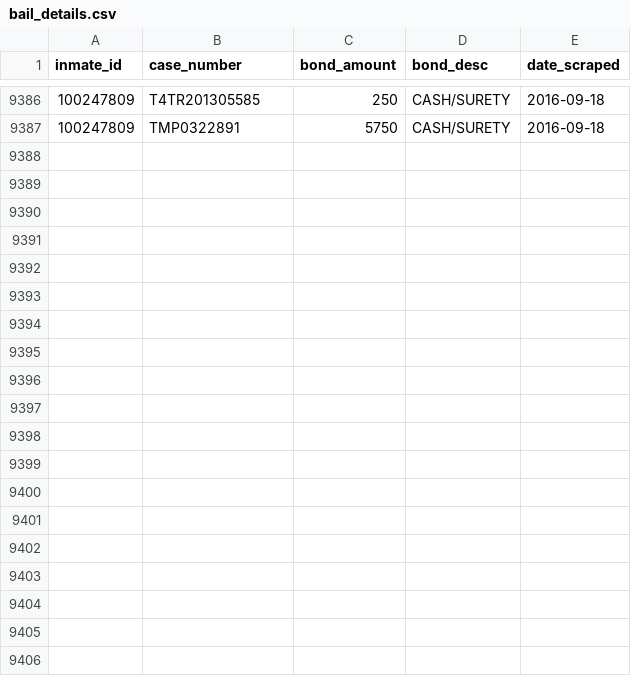
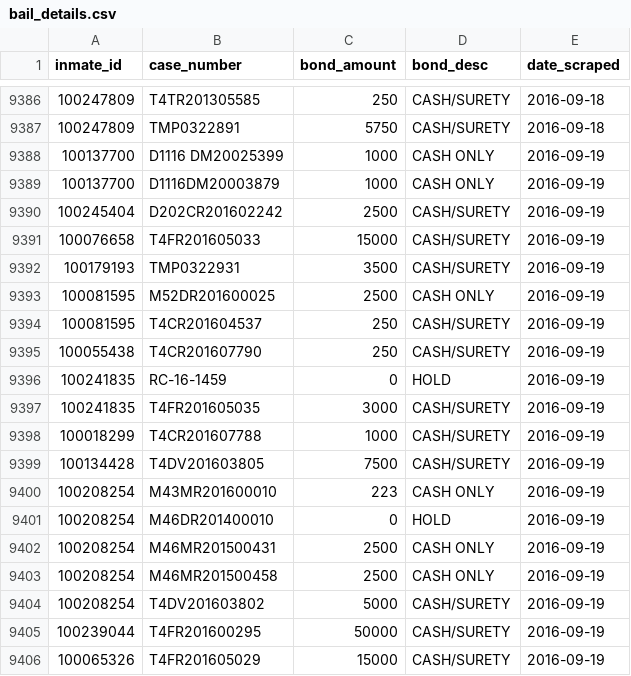
Before and after one commit to sandrafish/justice, a CSV file: data/bail_details.csv, drawn as a sheet; only a part is shown, gaps mark what is left out; the diff covers the shown part only.

```diff
--- a/data/bail_details.csv
+++ b/data/bail_details.csv
@@ -9387 +9387,20 @@ inmate_id,case_number,bond_amount,bond_desc,date_scraped
 100247809,TMP0322891,5750,CASH/SURETY,2016-09-18
+100137700,D1116 DM20025399,1000,CASH ONLY,2016-09-19
+100137700,D1116DM20003879,1000,CASH ONLY,2016-09-19
+100245404,D202CR201602242,2500,CASH/SURETY,2016-09-19
+100076658,T4FR201605033,15000,CASH/SURETY,2016-09-19
+100179193,TMP0322931,3500,CASH/SURETY,2016-09-19
+100081595,M52DR201600025,2500,CASH ONLY,2016-09-19
+100081595,T4CR201604537,250,CASH/SURETY,2016-09-19
+100055438,T4CR201607790,250,CASH/SURETY,2016-09-19
+100241835,RC-16-1459,0,HOLD,2016-09-19
+100241835,T4FR201605035,3000,CASH/SURETY,2016-09-19
+100018299,T4CR201607788,1000,CASH/SURETY,2016-09-19
+100134428,T4DV201603805,7500,CASH/SURETY,2016-09-19
+100208254,M43MR201600010,223,CASH ONLY,2016-09-19
+100208254,M46DR201400010,0,HOLD,2016-09-19
+100208254,M46MR201500431,2500,CASH ONLY,2016-09-19
+100208254,M46MR201500458,2500,CASH ONLY,2016-09-19
+100208254,T4DV201603802,5000,CASH/SURETY,2016-09-19
+100239044,T4FR201600295,50000,CASH/SURETY,2016-09-19
+100065326,T4FR201605029,15000,CASH/SURETY,2016-09-19
```
Also changed, not shown: 19 added rows elsewhere in this file, data/arrest_details.csv, data/inmate_details.csv, 30 other files.
